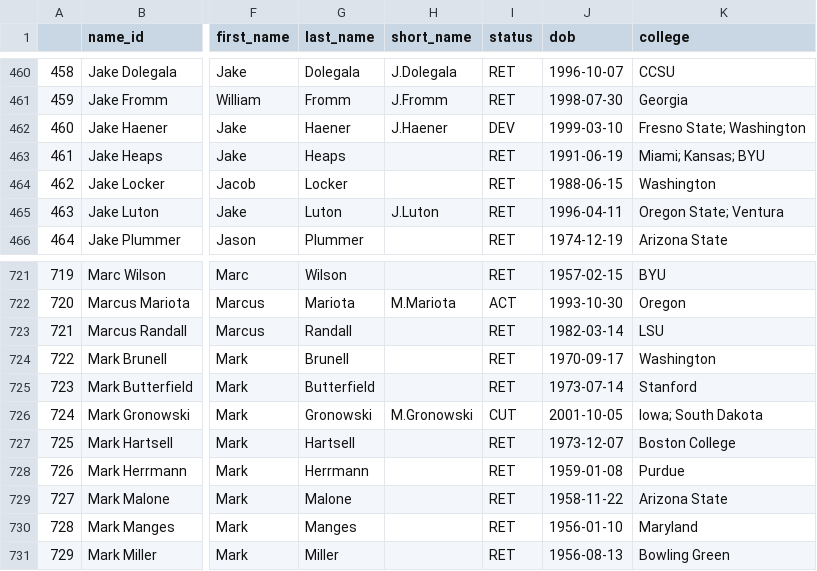
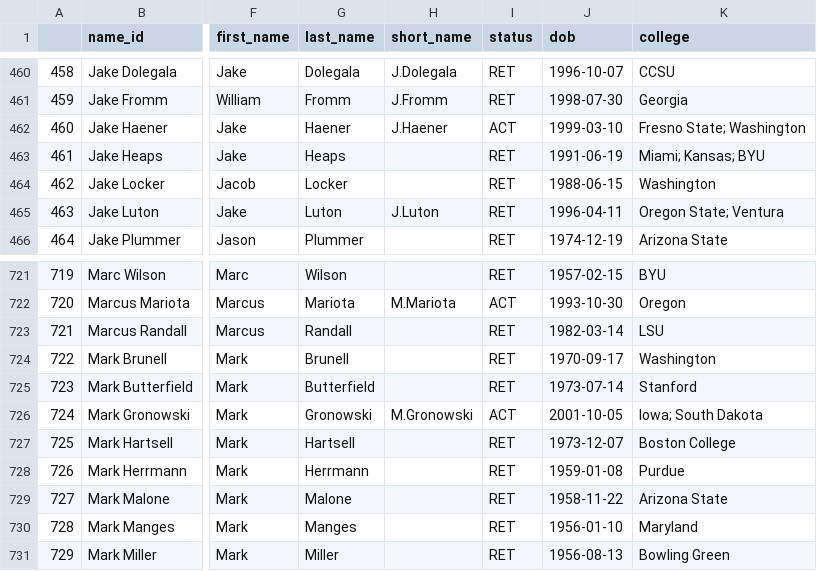
Before and after one commit to greerreNFL/nfeloqb, a CSV file: Other Data/meta_data.csv, drawn as a sheet; only a part is shown, gaps mark what is left out; the diff names each change by its address in the sheet, - before the commit and + after, or states it on an @@ line.

```diff
--- a/Other Data/meta_data.csv
+++ b/Other Data/meta_data.csv
-I462 (status): DEV
+I462 (status): ACT
-I726 (status): CUT
+I726 (status): ACT
```
Also changed, not shown: 2 other files.
